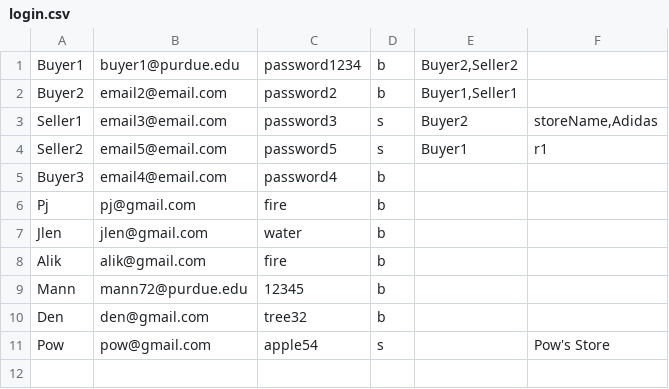
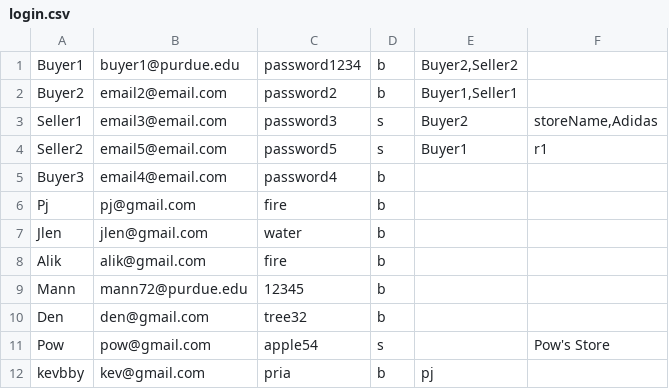
Before and after one commit to pjhenwood8/Project4, a CSV file: login.csv, drawn as a sheet; the diff names each change by its address in the sheet, - before the commit and + after, or states it on an @@ line.

```diff
--- a/login.csv
+++ b/login.csv
+row 12: kevbby | kev@gmail.com | pria | b | pj
```
Also changed, not shown: 1 other file.
